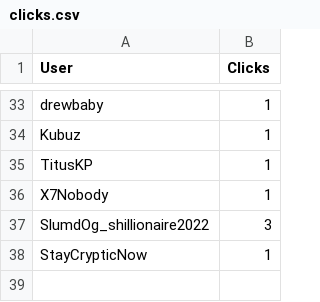
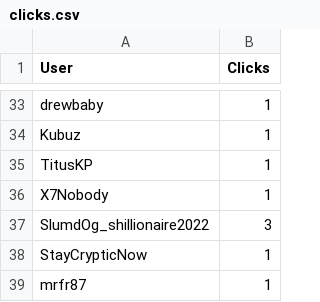
Before and after one commit to CryptoDevving/telegram-bot_X7, a CSV file: logs/clicks.csv, drawn as a sheet; only a part is shown, gaps mark what is left out.

Commit message:
auto: update clicks log

```diff
--- a/logs/clicks.csv
+++ b/logs/clicks.csv
@@ -38 +38,2 @@ SlumdOg_shillionaire2022,3
 StayCrypticNow,1
+mrfr87,1
```
